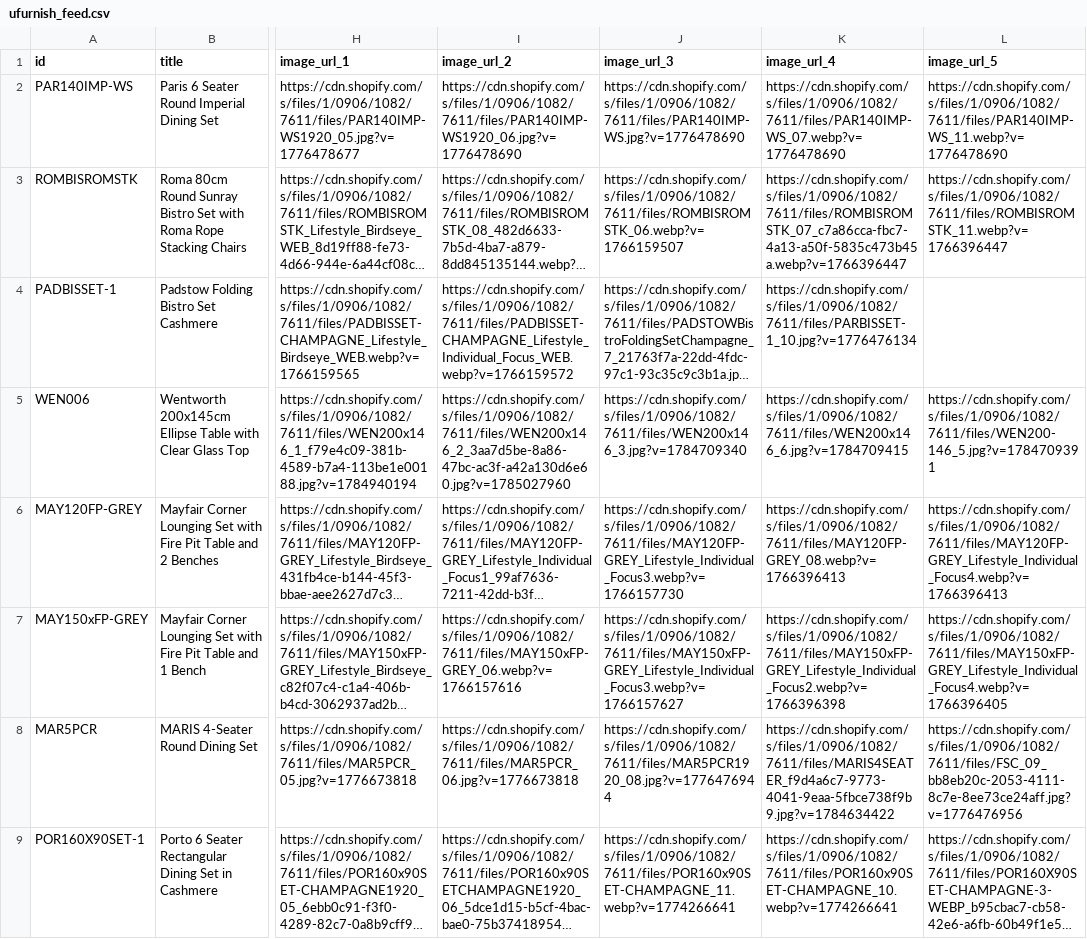
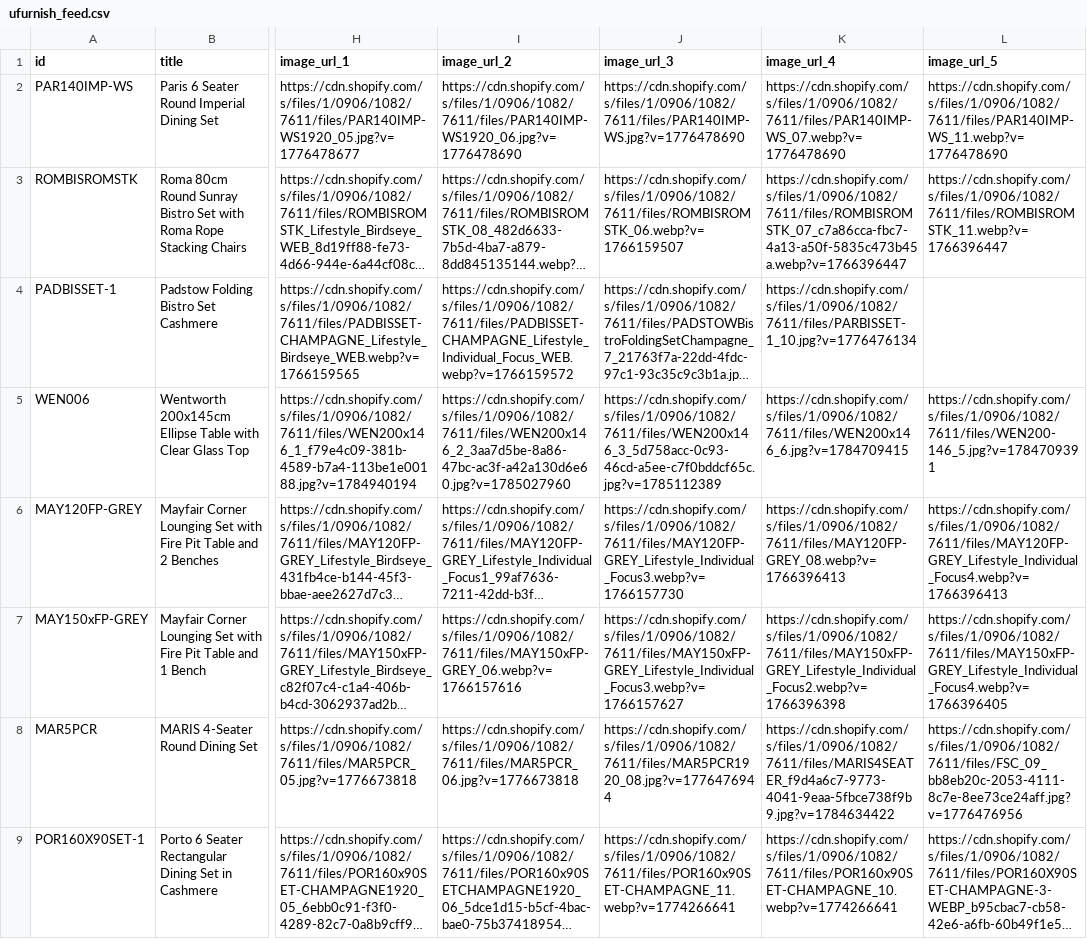
Before and after one commit to Royalcraft1990/Royalcraftproductfeed, a CSV file: ufurnish_feed.csv, drawn as a sheet; only a part is shown, gaps mark what is left out; long unchanged cells end in …; the diff names each change by its address in the sheet, - before the commit and + after, or states it on an @@ line.

```diff
--- a/ufurnish_feed.csv
+++ b/ufurnish_feed.csv
-J5 (image_url_3): https://cdn.shopify.com/s/files/1/0906/1082/7611/files/WEN200x146_3.jpg?v=1784709340
+J5 (image_url_3): https://cdn.shopify.com/s/files/1/0906/1082/7611/files/WEN200x146_3_5d758acc-0c93-46cd-a5ee-c7f0bddcf65c.jpg?v=1785112389
```
